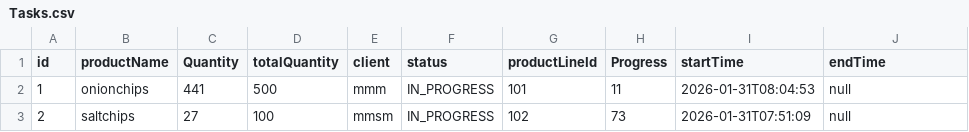
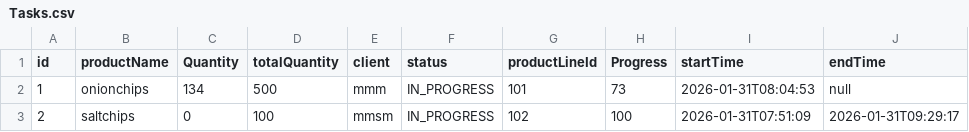
Before and after one commit to Mustafa-Hazzaa/P3-assignment, a CSV file: Data/Tasks.csv, drawn as a sheet.

```diff
--- a/Data/Tasks.csv
+++ b/Data/Tasks.csv
@@ -1,3 +1,3 @@
 id,productName,Quantity,totalQuantity,client,status,productLineId,Progress,startTime,endTime
-1,onionchips,441,500,mmm,IN_PROGRESS,101,11,2026-01-31T08:04:53,null
-2,saltchips,27,100,mmsm,IN_PROGRESS,102,73,2026-01-31T07:51:09,null
+1,onionchips,134,500,mmm,IN_PROGRESS,101,73,2026-01-31T08:04:53,null
+2,saltchips,0,100,mmsm,IN_PROGRESS,102,100,2026-01-31T07:51:09,2026-01-31T09:29:17
```
Also changed, not shown: Data/Errors.csv, 10 other files.
